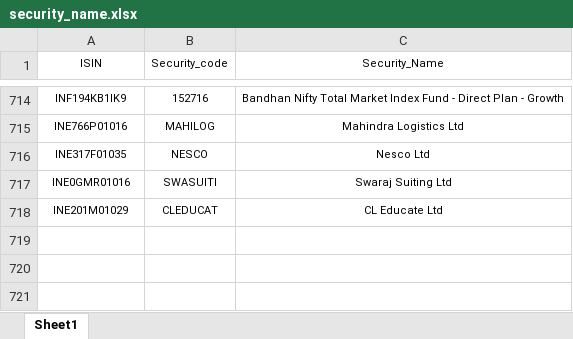
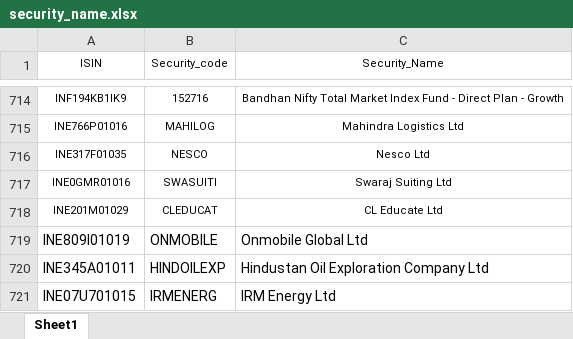
Before and after one commit to amit101999/PMS-race2cloud, an Excel workbook: docs/security_name.xlsx, sheet Sheet1, drawn as a sheet; only a part is shown, gaps mark what is left out; values as stored, in another font and other column widths than the file's, no borders; the diff names each change by its address in the sheet, - before the commit and + after, or states it on an @@ line.

```diff
--- a/docs/security_name.xlsx (sheet Sheet1)
+++ b/docs/security_name.xlsx (sheet Sheet1)
+row 719: INE809I01019 | ONMOBILE | Onmobile Global Ltd
+row 720: INE345A01011 | HINDOILEXP | Hindustan Oil Exploration Company Ltd
+row 721: INE07U701015 | IRMENERG | IRM Energy Ltd
```
Also changed, not shown: 26 other files.
